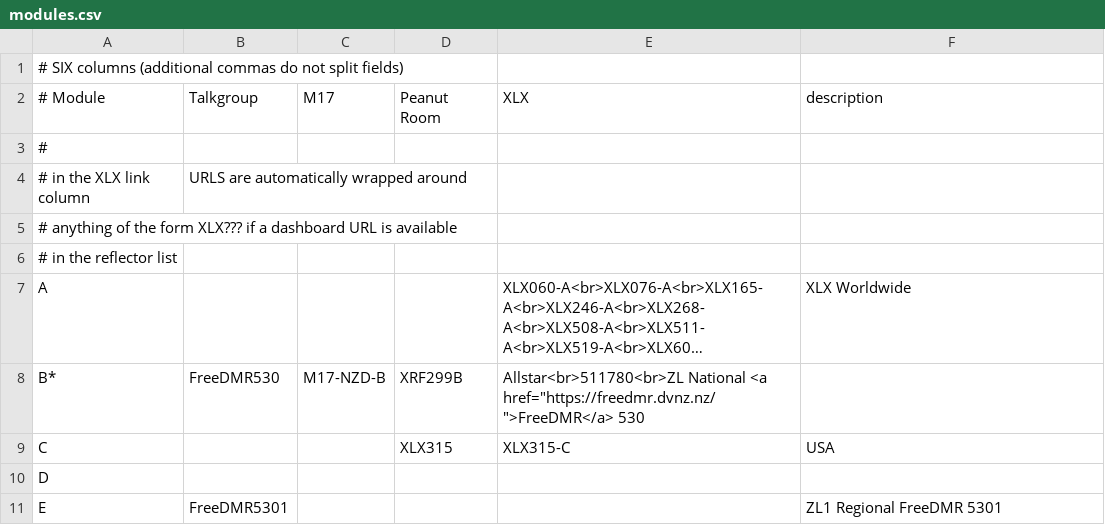
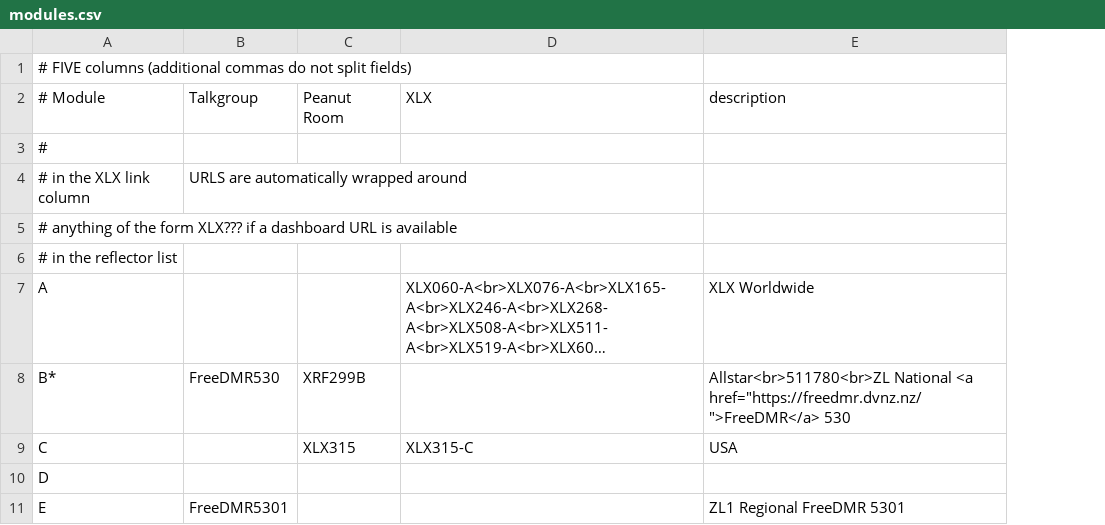
Before and after one commit to DigitalVoiceNZ/xlx299, a CSV file: pgs/modules.csv, drawn as a sheet; only a part is shown; long unchanged cells end in …; removed rows and columns are numbered as before the commit, all else as after; the diff names each change by its address in the sheet, - before the commit and + after, or states it on an @@ line.

Commit message:
Remove M17 from Modules display

```diff
--- a/pgs/modules.csv
+++ b/pgs/modules.csv
-column C (M17), row 8: M17-NZD-B
-A1 (# Module): # SIX columns (additional…
+A1 (# Module): # FIVE columns (additional…
-D8 (XLX): Allstar<br>511780<br>ZL National <a href="https://freedmr.dvnz.nz/">FreeDMR</a> 530
+D8 (XLX): (empty)
-E8 (description): (empty)
+E8 (description): Allstar<br>511780<br>ZL National <a href="https://freedmr.dvnz.nz/">FreeDMR</a> 530
```
Also changed, not shown: 1 other file.
